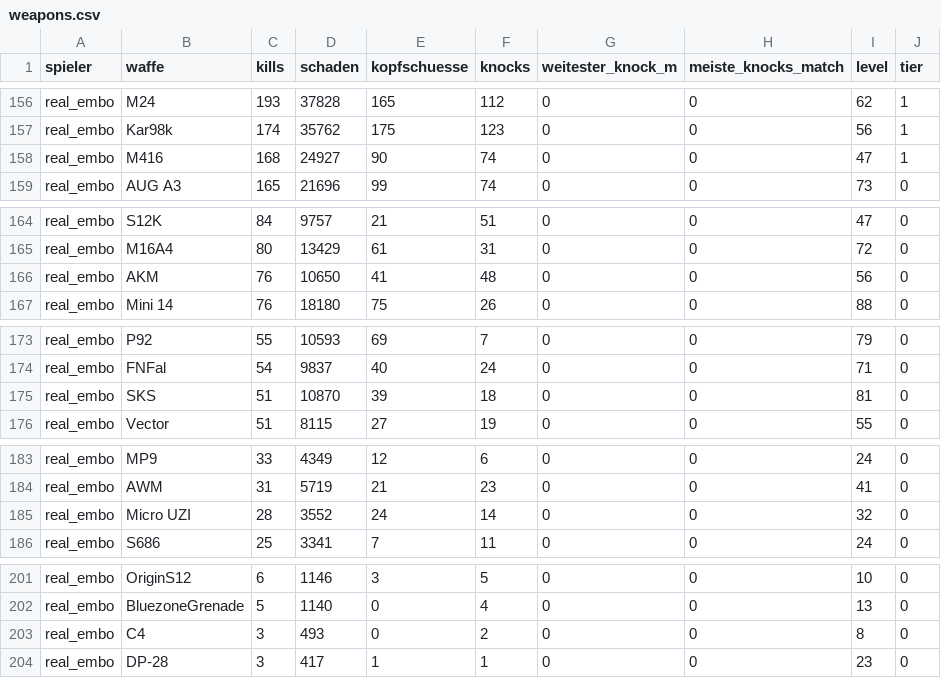
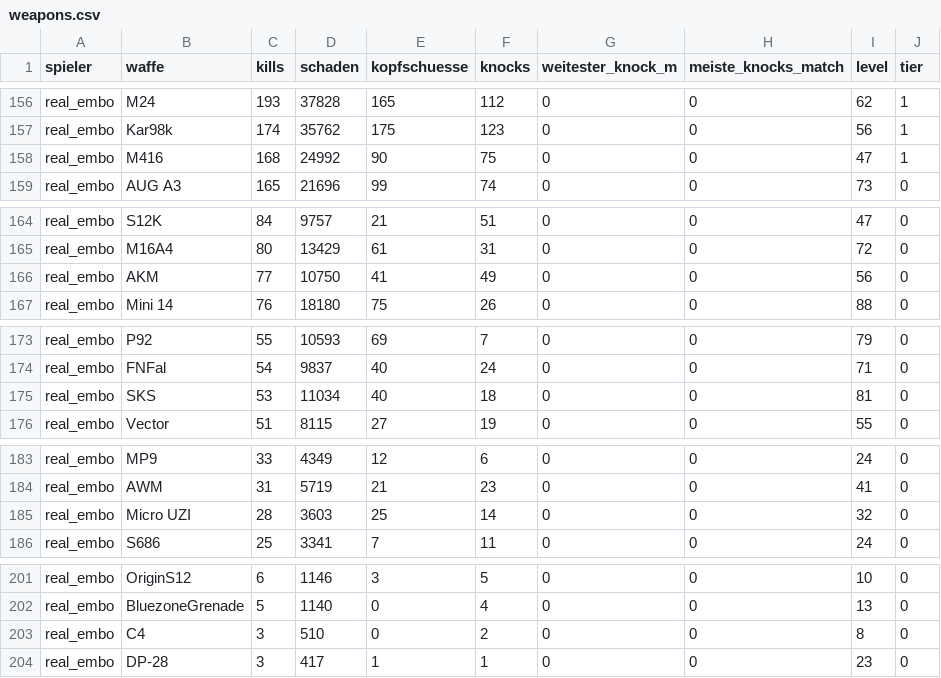
Before and after one commit to realembo88/S-404, a CSV file: weapons.csv, drawn as a sheet; only a part is shown, gaps mark what is left out.

```diff
--- a/weapons.csv
+++ b/weapons.csv
@@ -157,3 +157,3 @@ real_embo;M24;193;37828;165;112;0;0;62;1
 real_embo;Kar98k;174;35762;175;123;0;0;56;1
-real_embo;M416;168;24927;90;74;0;0;47;1
+real_embo;M416;168;24992;90;75;0;0;47;1
 real_embo;AUG A3;165;21696;99;74;0;0;73;0
@@ -165,3 +165,3 @@ real_embo;S12K;84;9757;21;51;0;0;47;0
 real_embo;M16A4;80;13429;61;31;0;0;72;0
-real_embo;AKM;76;10650;41;48;0;0;56;0
+real_embo;AKM;77;10750;41;49;0;0;56;0
 real_embo;Mini 14;76;18180;75;26;0;0;88;0
@@ -174,3 +174,3 @@ real_embo;P92;55;10593;69;7;0;0;79;0
 real_embo;FNFal;54;9837;40;24;0;0;71;0
-real_embo;SKS;51;10870;39;18;0;0;81;0
+real_embo;SKS;53;11034;40;18;0;0;81;0
 real_embo;Vector;51;8115;27;19;0;0;55;0
@@ -184,3 +184,3 @@ real_embo;MP9;33;4349;12;6;0;0;24;0
 real_embo;AWM;31;5719;21;23;0;0;41;0
-real_embo;Micro UZI;28;3552;24;14;0;0;32;0
+real_embo;Micro UZI;28;3603;25;14;0;0;32;0
 real_embo;S686;25;3341;7;11;0;0;24;0
@@ -202,3 +202,3 @@ real_embo;OriginS12;6;1146;3;5;0;0;10;0
 real_embo;BluezoneGrenade;5;1140;0;4;0;0;13;0
-real_embo;C4;3;493;0;2;0;0;8;0
+real_embo;C4;3;510;0;2;0;0;8;0
 real_embo;DP-28;3;417;1;1;0;0;23;0
```
Also changed, not shown: pubg_matches.csv, 1 other file.
